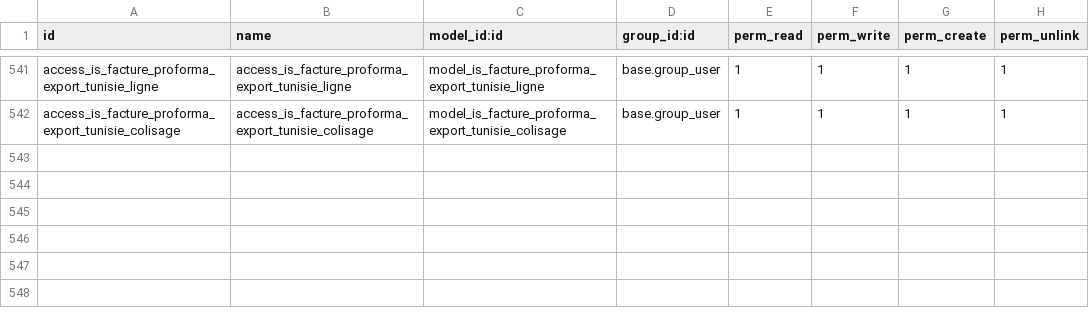
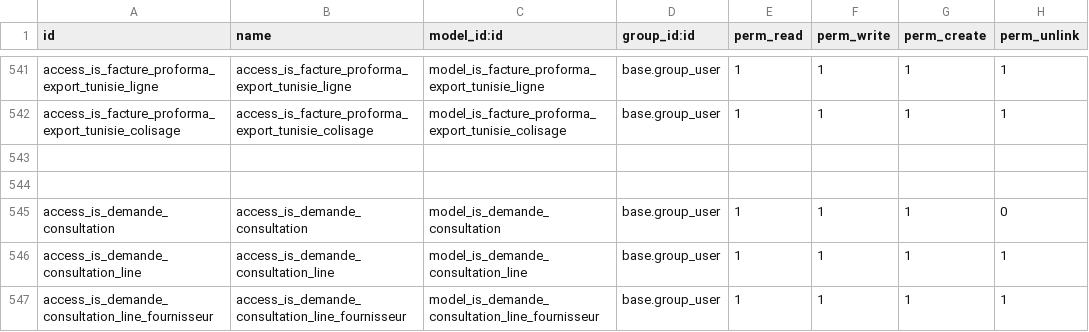
Before and after one commit to tonygalmiche/is_plastigray16, a CSV file: security/ir.model.access.csv, drawn as a sheet; only a part is shown, gaps mark what is left out.

```diff
--- a/security/ir.model.access.csv
+++ b/security/ir.model.access.csv
@@ -542 +542,6 @@ access_is_facture_proforma_export_tunisie_ligne,access_is_facture_proforma_expor
 access_is_facture_proforma_export_tunisie_colisage,access_is_facture_proforma_export_tunisie_colisage,model_is_facture_proforma_export_tunisie_colisage,base.group_user,1,1,1,1
+
+
+access_is_demande_consultation,access_is_demande_consultation,model_is_demande_consultation,base.group_user,1,1,1,0
+access_is_demande_consultation_line,access_is_demande_consultation_line,model_is_demande_consultation_line,base.group_user,1,1,1,1
+access_is_demande_consultation_line_fournisseur,access_is_demande_consultation_line_fournisseur,model_is_demande_consultation_line_fournisseur,base.group_user,1,1,1,1
```
Also changed, not shown: 7 other files.
